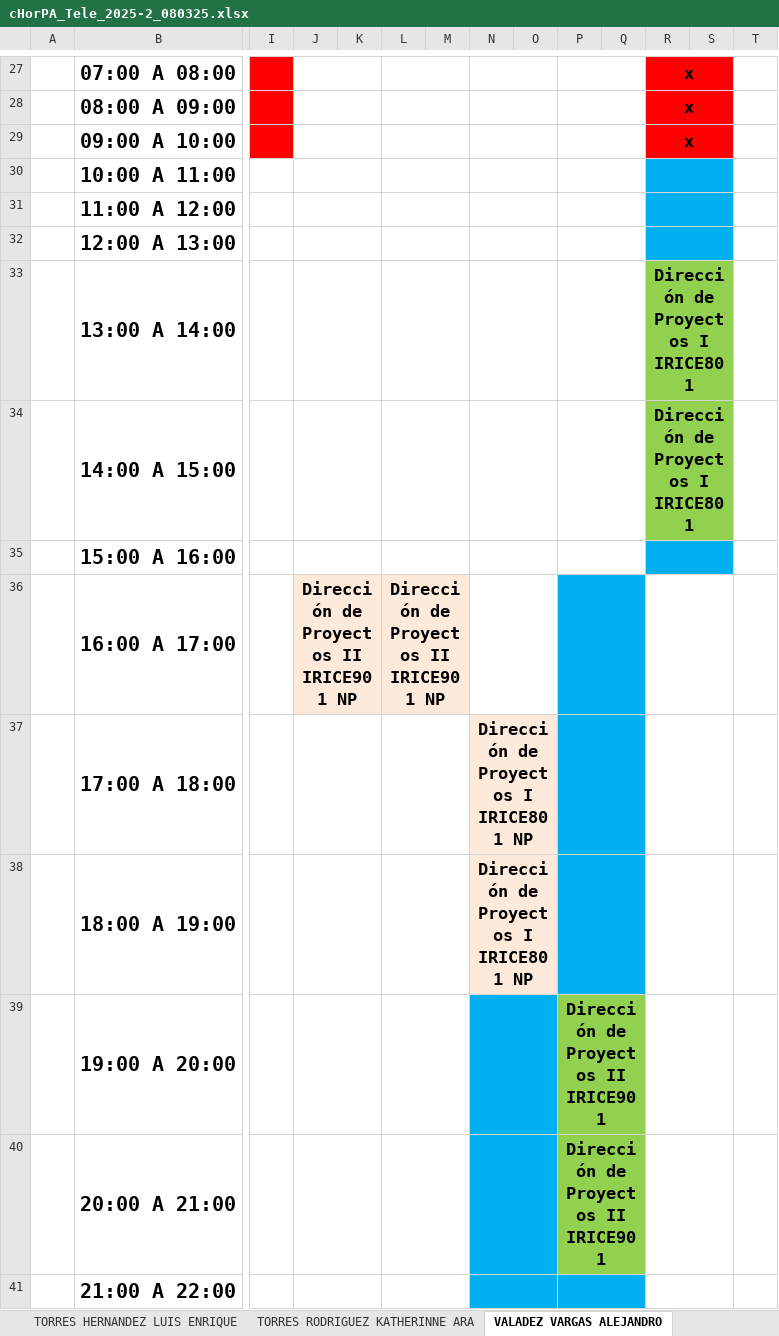
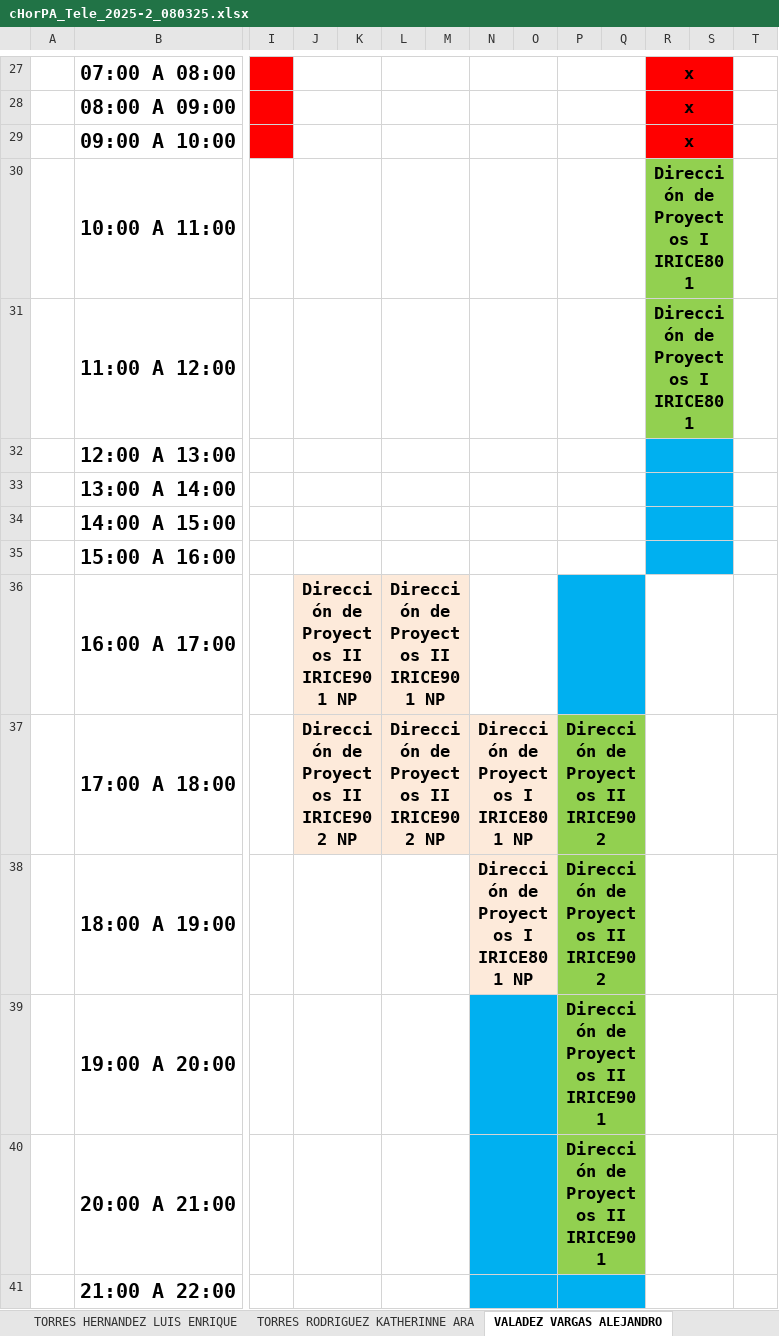
Before and after one commit to hackuna885/carga2025_2, an Excel workbook: cHorPA_Tele_2025-2_080325.xlsx, sheet VALADEZ VARGAS ALEJANDRO, drawn as a sheet; only a part is shown, gaps mark what is left out; values as stored, in another font and other column widths than the file's, no borders; charts and pictures and conditional formats not drawn; removed rows and columns are numbered as before the commit, all else as after; rows hold the shown columns only; the diff names each change by its address in the sheet, - before the commit and + after, or states it on an @@ line.

```diff
--- a/cHorPA_Tele_2025-2_080325.xlsx (sheet VALADEZ VARGAS ALEJANDRO)
+++ b/cHorPA_Tele_2025-2_080325.xlsx (sheet VALADEZ VARGAS ALEJANDRO)
-R30:R31: (empty)
+R30:R31: Dirección de Proyectos I IRICE801
-R30:S31 fill: #00B0F0
+R30:S31 fill: #92D050
-R33:R34: Dirección de Proyectos I IRICE801
+R33:R34: (empty)
-R33:S34 fill: #92D050
+R33:S34 fill: #00B0F0
-row 37:  | 17:00 A 18:00 |  |  |  |  |  | Dirección de Proyectos I IRICE801 NP
+row 37:  | 17:00 A 18:00 |  | Dirección de Proyectos II IRICE902 NP |  | Dirección de Proyectos II IRICE902 NP |  | Dirección de Proyectos I IRICE801 NP |  | Dirección de Proyectos II IRICE902
-P38: (empty)
+P38: Dirección de Proyectos II IRICE902
-P38:Q38 fill: #00B0F0
+P38:Q38 fill: #92D050
```
Also changed, not shown: sheet LANDIN HERREJON JOSE LUIS GUSTA, sheet BAEZA FLORES MARIA DEL CARMEN, sheet TIRADOR GOMEZ DANIELA LIZETH, sheet CRUZ GARCIA MISAEL, sheet PEREZ SANCHEZ RAFAEL, HGrupo_Tele_2025-2_080325.xlsx, cHorPTC_Tele_2025-2_080325.xlsx.
